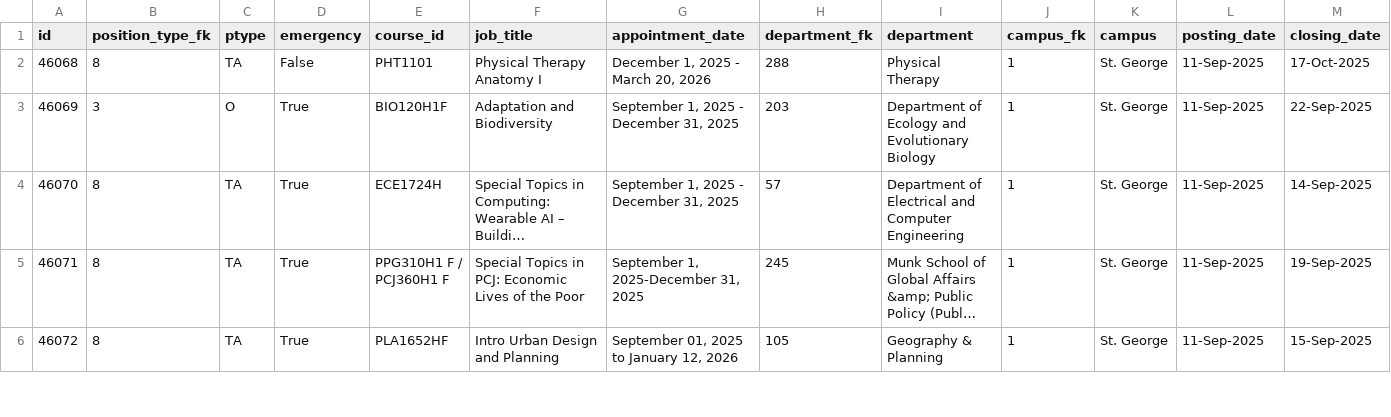
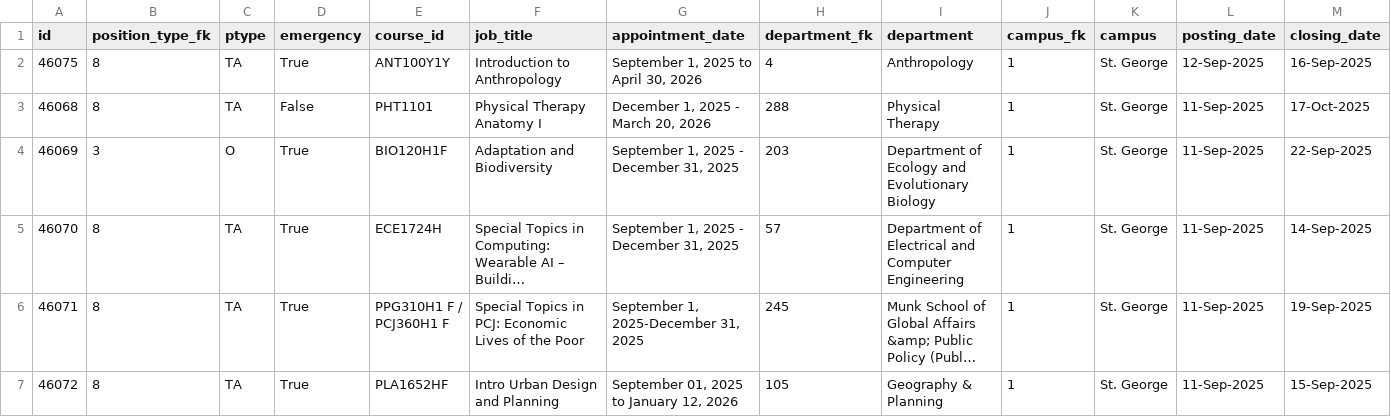
Before and after one commit to Nathan903/unit1.hrandequity.utoronto.ca, a CSV file: result.csv, drawn as a sheet; only a part is shown; long unchanged cells end in …; rows hold the shown columns only; the diff names each change by its address in the sheet, - before the commit and + after, or states it on an @@ line.

```diff
--- a/result.csv
+++ b/result.csv
+row 2: 46075 | 8 | TA | True | ANT100Y1Y | Introduction to Anthropology | September 1, 2025 to April 30, 2026 | 4 | Anthropology | 1 | St. George | 12-Sep-2025 | 16-Sep-2025
```
Also changed, not shown: 1 other file.
